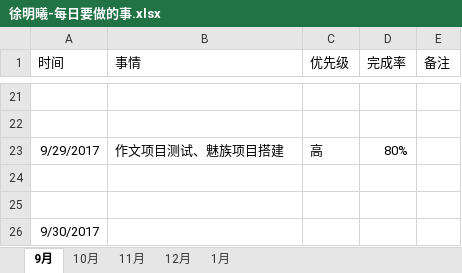
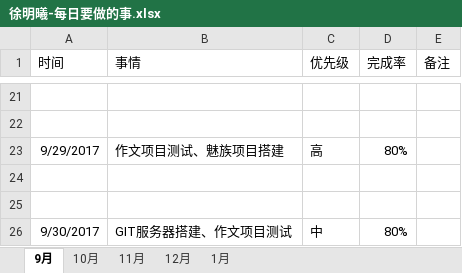
Before and after one commit to bird-start/eshop-doc, an Excel workbook: 交流管理/项目日报/徐明曦-每日要做的事.xlsx, sheet 9月, drawn as a sheet; only a part is shown, gaps mark what is left out; values as stored, in another font and other column widths than the file's, no borders; removed rows and columns are numbered as before the commit, all else as after; the diff names each change by its address in the sheet, - before the commit and + after, or states it on an @@ line.

Commit message:
提交

```diff
--- a/交流管理/项目日报/徐明曦-每日要做的事.xlsx (sheet 9月)
+++ b/交流管理/项目日报/徐明曦-每日要做的事.xlsx (sheet 9月)
-row 26: 9/30/2017
+row 26: 9/30/2017 | GIT服务器搭建、作文项目测试 | 中 | 80%
```
